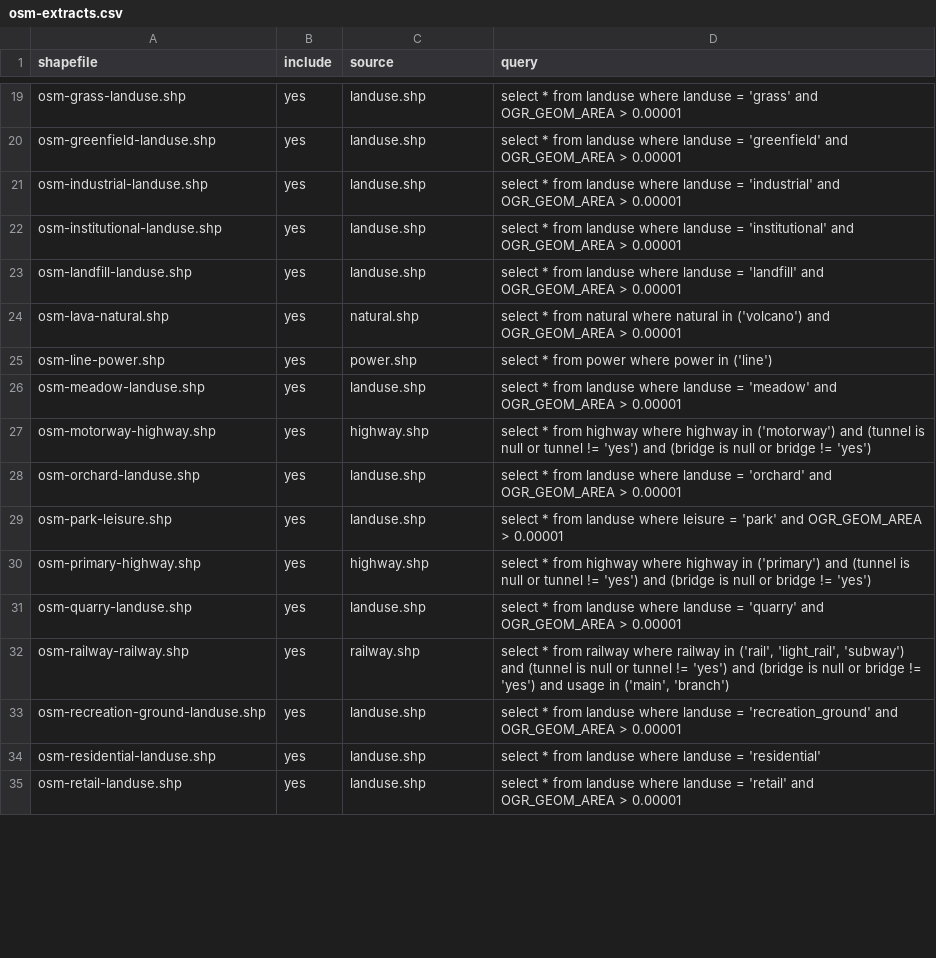
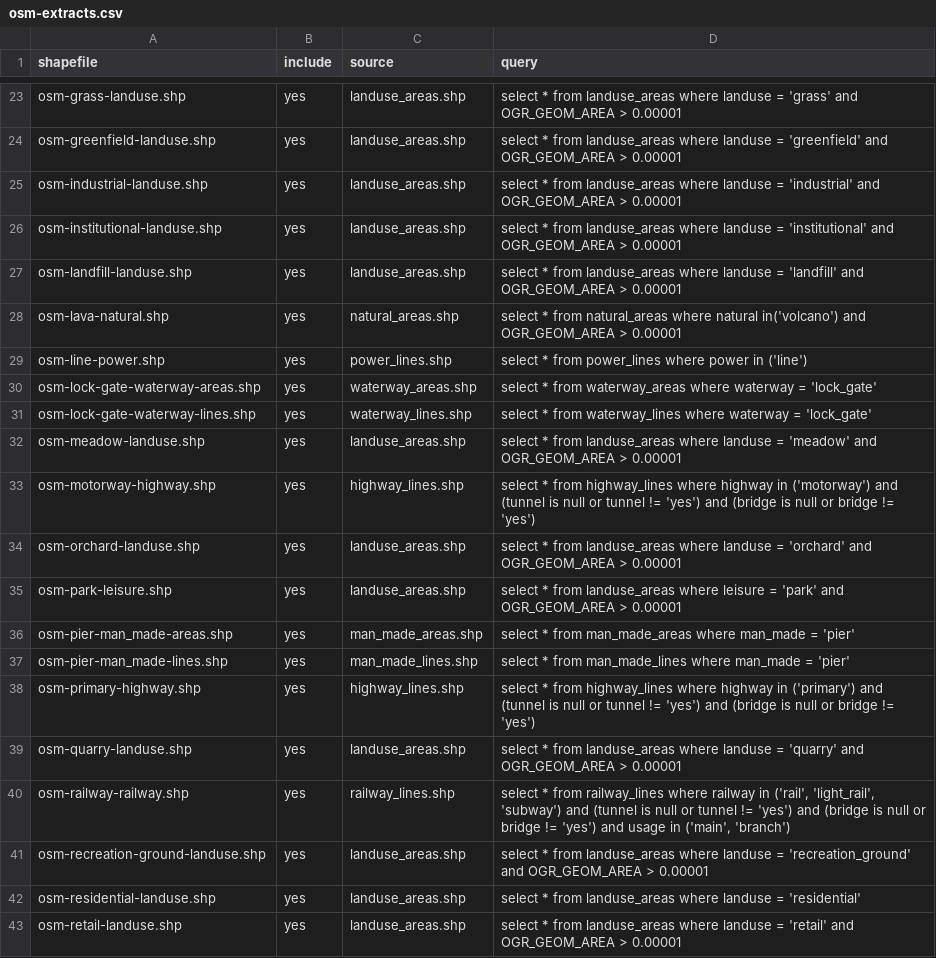
Before and after one commit to davidmegginson/fgfs-scenery-build, a CSV file: config/osm-extracts.csv, drawn as a sheet; only a part is shown, gaps mark what is left out; addresses are those after the commit; the diff covers the shown part only; the diff names each change by its address in the sheet, - before the commit and + after, or states it on an @@ line.

Commit message:
Added OSM piers, breakwaters, dams, and lock gates.

```diff
--- a/config/osm-extracts.csv
+++ b/config/osm-extracts.csv
-C23:C27 (source): landuse.shp
+C23:C27 (source): landuse_areas.shp
-D23 (query): …* from landuse where landuse…
+D23 (query): …* from landuse_areas where landuse…
-D24 (query): …* from landuse where landuse…
+D24 (query): …* from landuse_areas where landuse…
-D25 (query): …* from landuse where landuse…
+D25 (query): …* from landuse_areas where landuse…
-D26 (query): …* from landuse where landuse…
+D26 (query): …* from landuse_areas where landuse…
-D27 (query): …* from landuse where landuse…
+D27 (query): …* from landuse_areas where landuse…
-C28 (source): natural.shp
+C28 (source): natural_areas.shp
-D28 (query): …* from natural where natural in ('volcano') and OGR_GEOM_AREA…
+D28 (query): …* from natural_areas where natural in('volcano') and OGR_GEOM_AREA…
-C29 (source): power.shp
+C29 (source): power_lines.shp
-D29 (query): …* from power where power…
+D29 (query): …* from power_lines where power…
+row 30: osm-lock-gate-waterway-areas.shp | yes | waterway_areas.shp | select * from waterway_areas where waterway = 'lock_gate'
+row 31: osm-lock-gate-waterway-lines.shp | yes | waterway_lines.shp | select * from waterway_lines where waterway = 'lock_gate'
-C32 (source): landuse.shp
+C32 (source): landuse_areas.shp
-D32 (query): …* from landuse where landuse…
+D32 (query): …* from landuse_areas where landuse…
-C33 (source): highway.shp
+C33 (source): highway_lines.shp
-D33 (query): …* from highway where highway…
+D33 (query): …* from highway_lines where highway…
-C34:C35 (source): landuse.shp
+C34:C35 (source): landuse_areas.shp
-D34 (query): …* from landuse where landuse…
+D34 (query): …* from landuse_areas where landuse…
-D35 (query): …* from landuse where leisure…
+D35 (query): …* from landuse_areas where leisure…
+row 36: osm-pier-man_made-areas.shp | yes | man_made_areas.shp | select * from man_made_areas where man_made = 'pier'
+row 37: osm-pier-man_made-lines.shp | yes | man_made_lines.shp | select * from man_made_lines where man_made = 'pier'
-C38 (source): highway.shp
+C38 (source): highway_lines.shp
-D38 (query): …* from highway where highway…
+D38 (query): …* from highway_lines where highway…
-C39 (source): landuse.shp
+C39 (source): landuse_areas.shp
-D39 (query): …* from landuse where landuse…
+D39 (query): …* from landuse_areas where landuse…
-C40 (source): railway.shp
+C40 (source): railway_lines.shp
-D40 (query): …* from railway where railway…
+D40 (query): …* from railway_lines where railway…
-C41:C43 (source): landuse.shp
+C41:C43 (source): landuse_areas.shp
-D41 (query): …* from landuse where landuse…
+D41 (query): …* from landuse_areas where landuse…
-D42 (query): …* from landuse where landuse…
+D42 (query): …* from landuse_areas where landuse…
-D43 (query): …* from landuse where landuse…
+D43 (query): …* from landuse_areas where landuse…
```
Also changed, not shown: 4 added rows and 56 edited cells elsewhere in this file, config/layers.csv, 3 other files.
